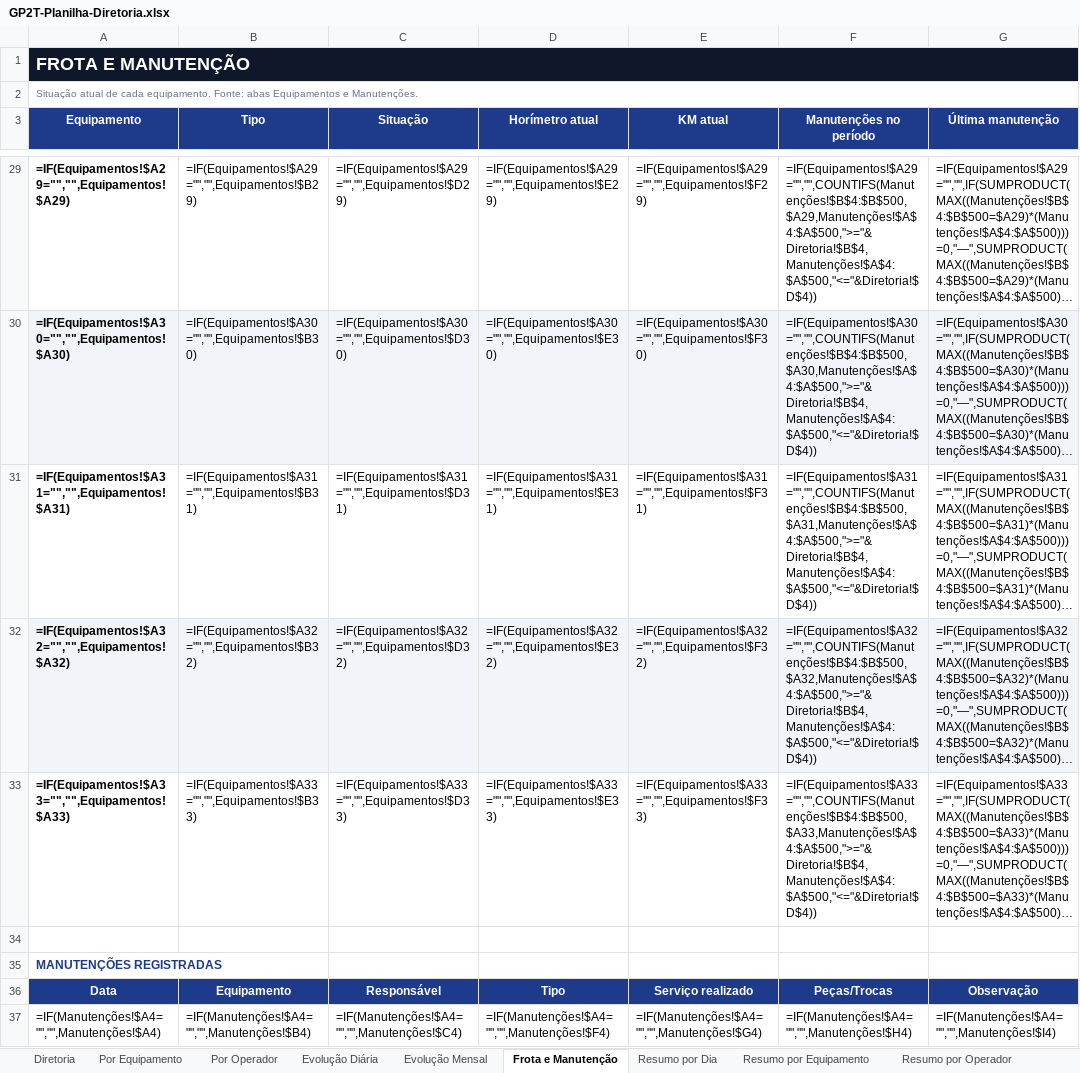
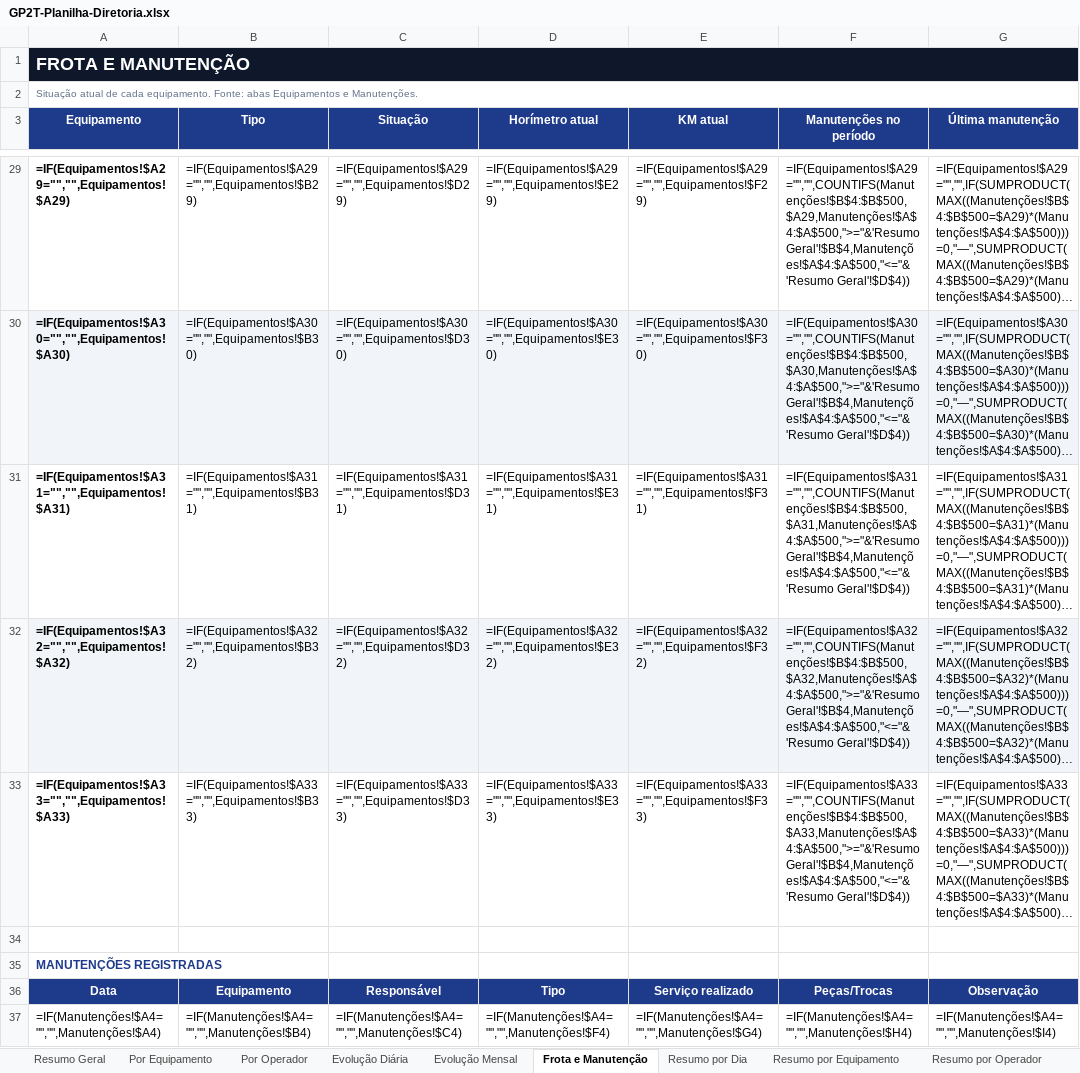
Before and after one commit to britojean51-beep/STRACTA-VIAGENS, an Excel workbook: google-sheets/GP2T-Planilha-Diretoria.xlsx, sheet Frota e Manutenção, drawn as a sheet; only a part is shown, gaps mark what is left out; long unchanged cells end in …; values as stored, in another font and other column widths than the file's, no borders; formulas without a stored value are shown as written; the diff covers the shown part only; the diff names each change by its address in the sheet, - before the commit and + after, or states it on an @@ line.

```diff
--- a/google-sheets/GP2T-Planilha-Diretoria.xlsx (sheet Frota e Manutenção)
+++ b/google-sheets/GP2T-Planilha-Diretoria.xlsx (sheet Frota e Manutenção)
-sheet tab: Diretoria
+sheet tab: Resumo Geral
-F29 (Manutenções no período): =IF(Equipamentos!$A29="","",COUNTIFS(Manutenções!$B$4:$B$500,$A29,Manutenções!$A$4:$A$500,">="&Diretoria!$B$4,Manutenções!$A$4:$A$500,"<="&Diretoria!$D$4))
+F29 (Manutenções no período): =IF(Equipamentos!$A29="","",COUNTIFS(Manutenções!$B$4:$B$500,$A29,Manutenções!$A$4:$A$500,">="&'Resumo Geral'!$B$4,Manutenções!$A$4:$A$500,"<="&'Resumo Geral'!$D$4))
-F30 (Manutenções no período): =IF(Equipamentos!$A30="","",COUNTIFS(Manutenções!$B$4:$B$500,$A30,Manutenções!$A$4:$A$500,">="&Diretoria!$B$4,Manutenções!$A$4:$A$500,"<="&Diretoria!$D$4))
+F30 (Manutenções no período): =IF(Equipamentos!$A30="","",COUNTIFS(Manutenções!$B$4:$B$500,$A30,Manutenções!$A$4:$A$500,">="&'Resumo Geral'!$B$4,Manutenções!$A$4:$A$500,"<="&'Resumo Geral'!$D$4))
-F31 (Manutenções no período): =IF(Equipamentos!$A31="","",COUNTIFS(Manutenções!$B$4:$B$500,$A31,Manutenções!$A$4:$A$500,">="&Diretoria!$B$4,Manutenções!$A$4:$A$500,"<="&Diretoria!$D$4))
+F31 (Manutenções no período): =IF(Equipamentos!$A31="","",COUNTIFS(Manutenções!$B$4:$B$500,$A31,Manutenções!$A$4:$A$500,">="&'Resumo Geral'!$B$4,Manutenções!$A$4:$A$500,"<="&'Resumo Geral'!$D$4))
-F32 (Manutenções no período): =IF(Equipamentos!$A32="","",COUNTIFS(Manutenções!$B$4:$B$500,$A32,Manutenções!$A$4:$A$500,">="&Diretoria!$B$4,Manutenções!$A$4:$A$500,"<="&Diretoria!$D$4))
+F32 (Manutenções no período): =IF(Equipamentos!$A32="","",COUNTIFS(Manutenções!$B$4:$B$500,$A32,Manutenções!$A$4:$A$500,">="&'Resumo Geral'!$B$4,Manutenções!$A$4:$A$500,"<="&'Resumo Geral'!$D$4))
-F33 (Manutenções no período): =IF(Equipamentos!$A33="","",COUNTIFS(Manutenções!$B$4:$B$500,$A33,Manutenções!$A$4:$A$500,">="&Diretoria!$B$4,Manutenções!$A$4:$A$500,"<="&Diretoria!$D$4))
+F33 (Manutenções no período): =IF(Equipamentos!$A33="","",COUNTIFS(Manutenções!$B$4:$B$500,$A33,Manutenções!$A$4:$A$500,">="&'Resumo Geral'!$B$4,Manutenções!$A$4:$A$500,"<="&'Resumo Geral'!$D$4))
```
Also changed, not shown: 25 edited cells elsewhere in this sheet, sheet Abastecimentos, sheet Resumo por Equipamento, sheet Resumo por Operador, sheet Viagens, sheet Resumo por Dia, sheet Por Equipamento, 6 more sheets, 5 other files.
